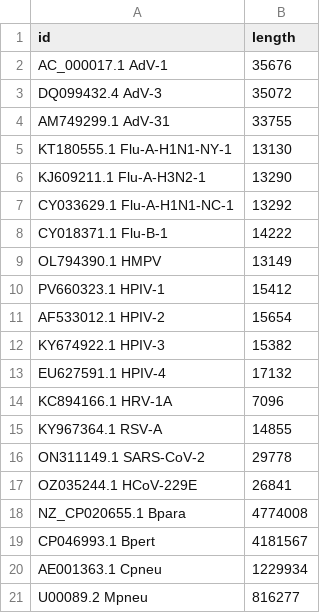
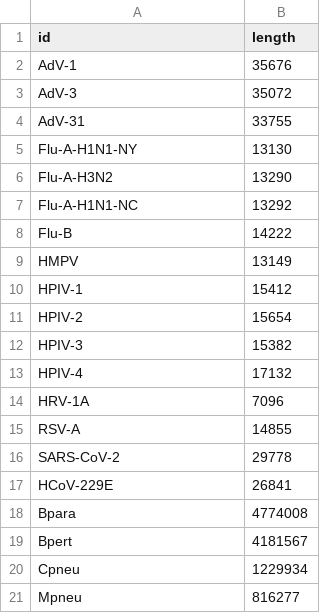
Before and after one commit to bede/zmrp, a CSV file: lengths.csv, drawn as a sheet.

```diff
--- a/lengths.csv
+++ b/lengths.csv
@@ -1,21 +1,21 @@
 id,length
-AC_000017.1 AdV-1,35676
-DQ099432.4 AdV-3,35072
-AM749299.1 AdV-31,33755
-KT180555.1 Flu-A-H1N1-NY-1,13130
-KJ609211.1 Flu-A-H3N2-1,13290
-CY033629.1 Flu-A-H1N1-NC-1,13292
-CY018371.1 Flu-B-1,14222
-OL794390.1 HMPV,13149
-PV660323.1 HPIV-1,15412
-AF533012.1 HPIV-2,15654
-KY674922.1 HPIV-3,15382
-EU627591.1 HPIV-4,17132
-KC894166.1 HRV-1A,7096
-KY967364.1 RSV-A,14855
-ON311149.1 SARS-CoV-2,29778
-OZ035244.1 HCoV-229E,26841
-NZ_CP020655.1 Bpara,4774008
-CP046993.1 Bpert,4181567
-AE001363.1 Cpneu,1229934
-U00089.2 Mpneu,816277
+AdV-1,35676
+AdV-3,35072
+AdV-31,33755
+Flu-A-H1N1-NY,13130
+Flu-A-H3N2,13290
+Flu-A-H1N1-NC,13292
+Flu-B,14222
+HMPV,13149
+HPIV-1,15412
+HPIV-2,15654
+HPIV-3,15382
+HPIV-4,17132
+HRV-1A,7096
+RSV-A,14855
+SARS-CoV-2,29778
+HCoV-229E,26841
+Bpara,4774008
+Bpert,4181567
+Cpneu,1229934
+Mpneu,816277
```
Also changed, not shown: genomes.tsv, 49 other files.
